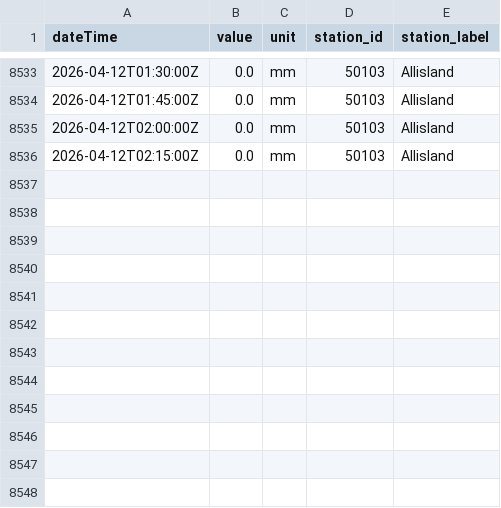
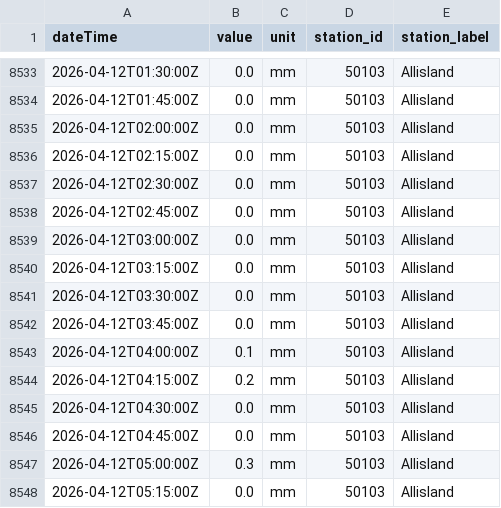
Before and after one commit to aallan/floodwatch, a CSV file: data/rainfall_50103.csv, drawn as a sheet; only a part is shown, gaps mark what is left out.

```diff
--- a/data/rainfall_50103.csv
+++ b/data/rainfall_50103.csv
@@ -8536 +8536,13 @@ dateTime,value,unit,station_id,station_label
 2026-04-12T02:15:00Z,0.0,mm,50103,Allisland
+2026-04-12T02:30:00Z,0.0,mm,50103,Allisland
+2026-04-12T02:45:00Z,0.0,mm,50103,Allisland
+2026-04-12T03:00:00Z,0.0,mm,50103,Allisland
+2026-04-12T03:15:00Z,0.0,mm,50103,Allisland
+2026-04-12T03:30:00Z,0.0,mm,50103,Allisland
+2026-04-12T03:45:00Z,0.0,mm,50103,Allisland
+2026-04-12T04:00:00Z,0.1,mm,50103,Allisland
+2026-04-12T04:15:00Z,0.2,mm,50103,Allisland
+2026-04-12T04:30:00Z,0.0,mm,50103,Allisland
+2026-04-12T04:45:00Z,0.0,mm,50103,Allisland
+2026-04-12T05:00:00Z,0.3,mm,50103,Allisland
+2026-04-12T05:15:00Z,0.0,mm,50103,Allisland
```
Also changed, not shown: data/level_50125_chulmleigh.csv, data/level_50135_north_molton.csv, 16 other files.
